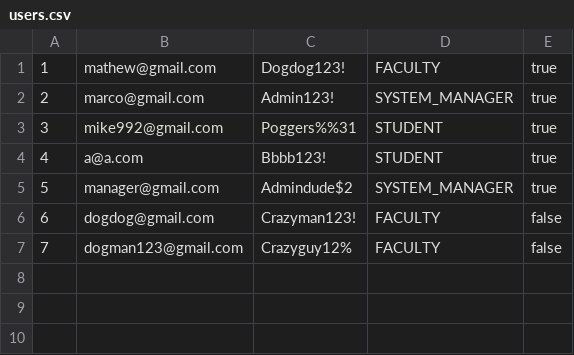
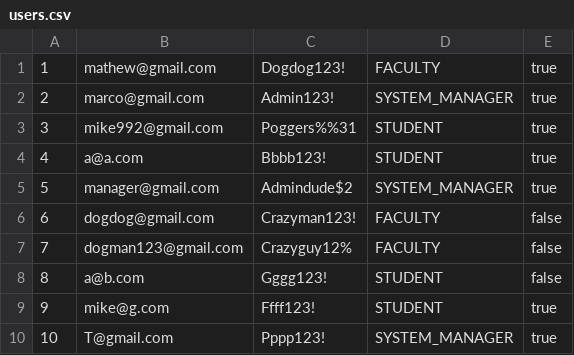
Before and after one commit to araf821/EECS-3311-Projekt, a CSV file: users.csv, drawn as a sheet; the diff names each change by its address in the sheet, - before the commit and + after, or states it on an @@ line.

```diff
--- a/users.csv
+++ b/users.csv
+row 8: 8 | a@b.com | Gggg123! | STUDENT | false
+row 9: 9 | mike@g.com | Ffff123! | STUDENT | true
+row 10: 10 | T@gmail.com | Pppp123! | SYSTEM_MANAGER | true
```
Also changed, not shown: borrowingrecords.csv, items.csv, 39 other files.
